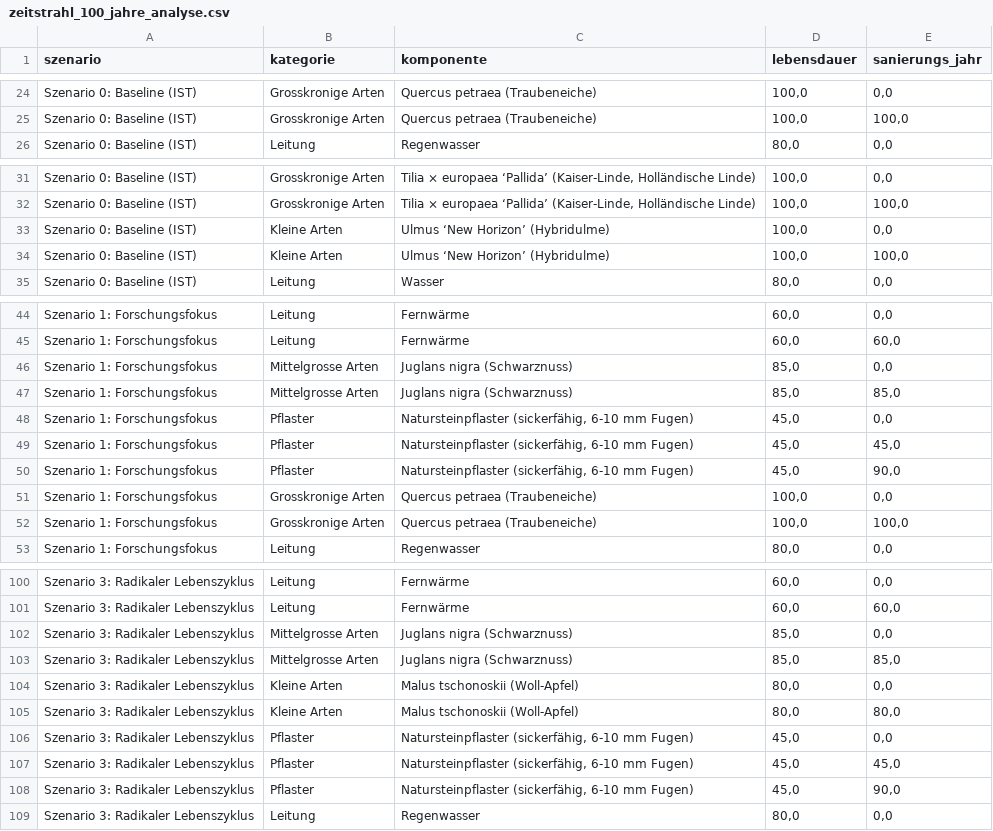
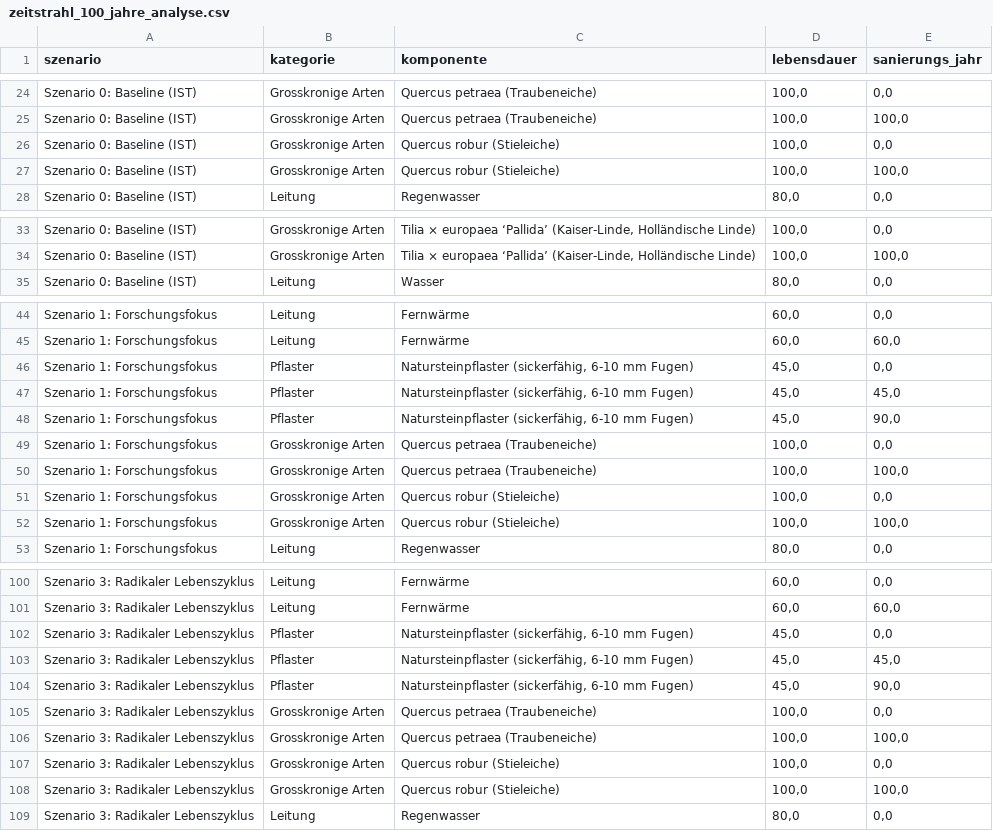
Before and after one commit to SarahTimKoko/masterthesis-ecological-engineering, a CSV file: 02_export/tables/zeitstrahl_100_jahre_analyse.csv, drawn as a sheet; only a part is shown, gaps mark what is left out; removed rows and columns are numbered as before the commit, all else as after; the diff covers the shown part only; the diff names each change by its address in the sheet, - before the commit and + after, or states it on an @@ line.

Commit message:
Fix line 130 Zeitstrahl_Analyse

```diff
--- a/02_export/tables/zeitstrahl_100_jahre_analyse.csv
+++ b/02_export/tables/zeitstrahl_100_jahre_analyse.csv
+row 26: Szenario 0: Baseline (IST) | Grosskronige Arten | Quercus robur (Stieleiche) | 100,0 | 0,0
+row 27: Szenario 0: Baseline (IST) | Grosskronige Arten | Quercus robur (Stieleiche) | 100,0 | 100,0
-row 33: Szenario 0: Baseline (IST) | Kleine Arten | Ulmus ‘New Horizon’ (Hybridulme) | 100,0 | 0,0
-row 34: Szenario 0: Baseline (IST) | Kleine Arten | Ulmus ‘New Horizon’ (Hybridulme) | 100,0 | 100,0
-row 46: Szenario 1: Forschungsfokus | Mittelgrosse Arten | Juglans nigra (Schwarznuss) | 85,0 | 0,0
-row 47: Szenario 1: Forschungsfokus | Mittelgrosse Arten | Juglans nigra (Schwarznuss) | 85,0 | 85,0
+row 51: Szenario 1: Forschungsfokus | Grosskronige Arten | Quercus robur (Stieleiche) | 100,0 | 0,0
+row 52: Szenario 1: Forschungsfokus | Grosskronige Arten | Quercus robur (Stieleiche) | 100,0 | 100,0
-row 102: Szenario 3: Radikaler Lebenszyklus | Mittelgrosse Arten | Juglans nigra (Schwarznuss) | 85,0 | 0,0
-row 103: Szenario 3: Radikaler Lebenszyklus | Mittelgrosse Arten | Juglans nigra (Schwarznuss) | 85,0 | 85,0
-row 104: Szenario 3: Radikaler Lebenszyklus | Kleine Arten | Malus tschonoskii (Woll-Apfel) | 80,0 | 0,0
-row 105: Szenario 3: Radikaler Lebenszyklus | Kleine Arten | Malus tschonoskii (Woll-Apfel) | 80,0 | 80,0
+row 105: Szenario 3: Radikaler Lebenszyklus | Grosskronige Arten | Quercus petraea (Traubeneiche) | 100,0 | 0,0
+row 106: Szenario 3: Radikaler Lebenszyklus | Grosskronige Arten | Quercus petraea (Traubeneiche) | 100,0 | 100,0
+row 107: Szenario 3: Radikaler Lebenszyklus | Grosskronige Arten | Quercus robur (Stieleiche) | 100,0 | 0,0
+row 108: Szenario 3: Radikaler Lebenszyklus | Grosskronige Arten | Quercus robur (Stieleiche) | 100,0 | 100,0
```
Also changed, not shown: 8 edited cells elsewhere in this file, 9 other files.
